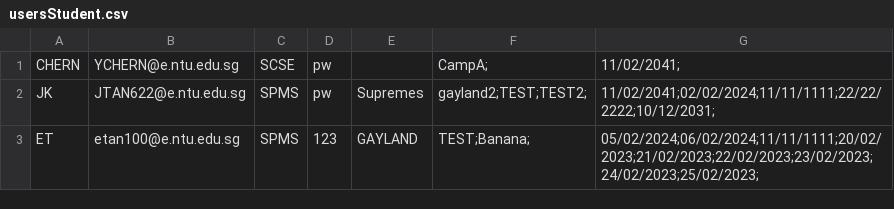
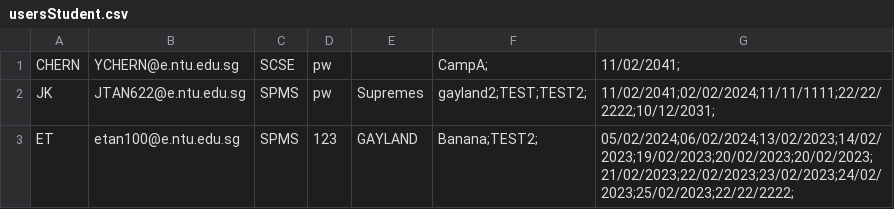
Before and after one commit to Thatguyfergy/CampApplicationAndManagementSystem-CAMS, a CSV file: csvfiles/usersStudent.csv, drawn as a sheet.

```diff
--- a/csvfiles/usersStudent.csv
+++ b/csvfiles/usersStudent.csv
@@ -2,2 +2,2 @@ CHERN,YCHERN@e.ntu.edu.sg,SCSE,pw,,CampA;,11/02/2041;
 JK,JTAN622@e.ntu.edu.sg,SPMS,pw,Supremes,gayland2;TEST;TEST2;,11/02/2041;02/02/2024;11/11/1111;22/22/2222;10/12/2031;
-ET,etan100@e.ntu.edu.sg,SPMS,123,GAYLAND,TEST;Banana;,05/02/2024;06/02/2024;11/11/1111;20/02/2023;21/02/2023;22/02/2023;23/02/2023;24/02/2023;25/02/2023;
+ET,etan100@e.ntu.edu.sg,SPMS,123,GAYLAND,Banana;TEST2;,05/02/2024;06/02/2024;13/02/2023;14/02/2023;19/02/2023;20/02/2023;20/02/2023;21/02/2023;22/02/2023;23/02/2023;24/02/2023;25/02/2023;22/22/2222;
```
Also changed, not shown: csvfiles/enquiries.csv, 3 other files.
